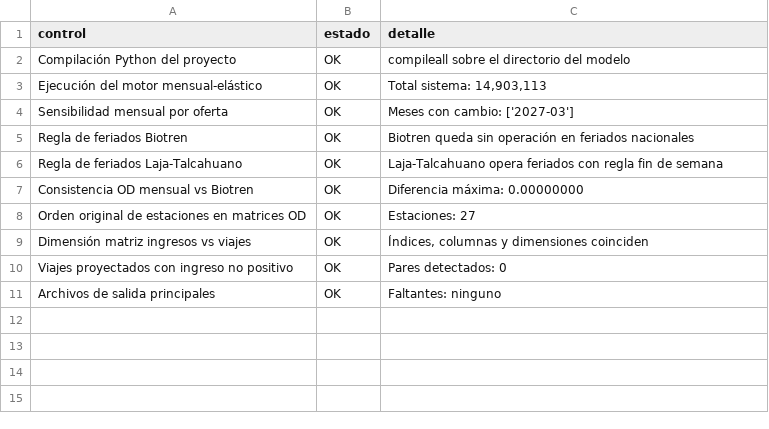
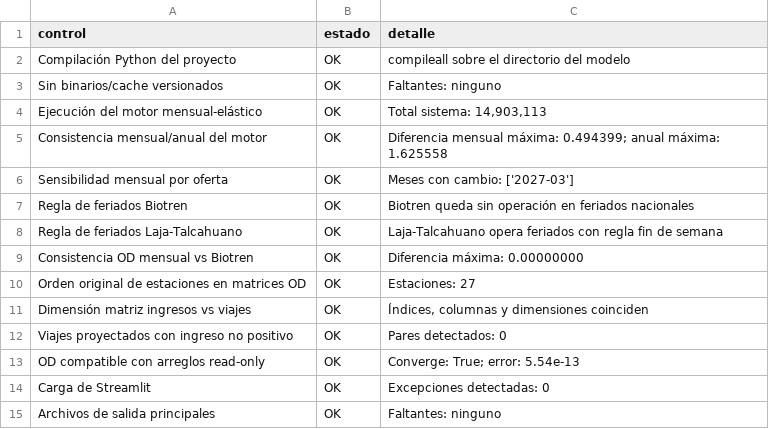
Before and after one commit to J0rgeTK/BT-CL-TA-LPM-MPDA, a CSV file: outputs/resumen_validacion_tecnica.csv, drawn as a sheet.

```diff
--- a/outputs/resumen_validacion_tecnica.csv
+++ b/outputs/resumen_validacion_tecnica.csv
@@ -2,3 +2,5 @@ control,estado,detalle
 Compilación Python del proyecto,OK,compileall sobre el directorio del modelo
+Sin binarios/cache versionados,OK,Faltantes: ninguno
 Ejecución del motor mensual-elástico,OK,"Total sistema: 14,903,113"
+Consistencia mensual/anual del motor,OK,Diferencia mensual máxima: 0.494399; anual máxima: 1.625558
 Sensibilidad mensual por oferta,OK,Meses con cambio: ['2027-03']
@@ -10,2 +12,4 @@ Dimensión matriz ingresos vs viajes,OK,"Índices, columnas y dimensiones coinci
 Viajes proyectados con ingreso no positivo,OK,Pares detectados: 0
+OD compatible con arreglos read-only,OK,Converge: True; error: 5.54e-13
+Carga de Streamlit,OK,Excepciones detectadas: 0
 Archivos de salida principales,OK,Faltantes: ninguno
```
Also changed, not shown: outputs/resumen_revision_exhaustiva.csv, 23 other files.
